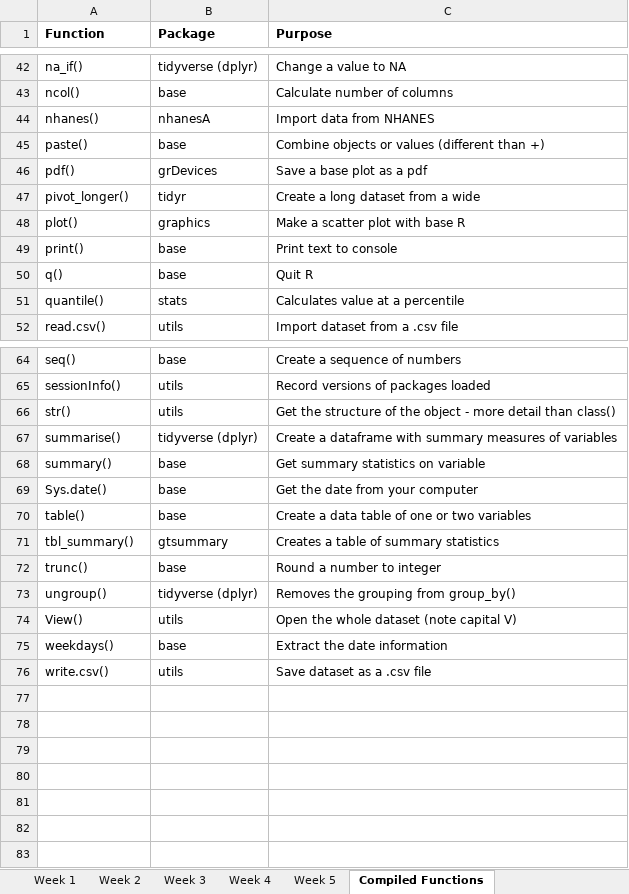
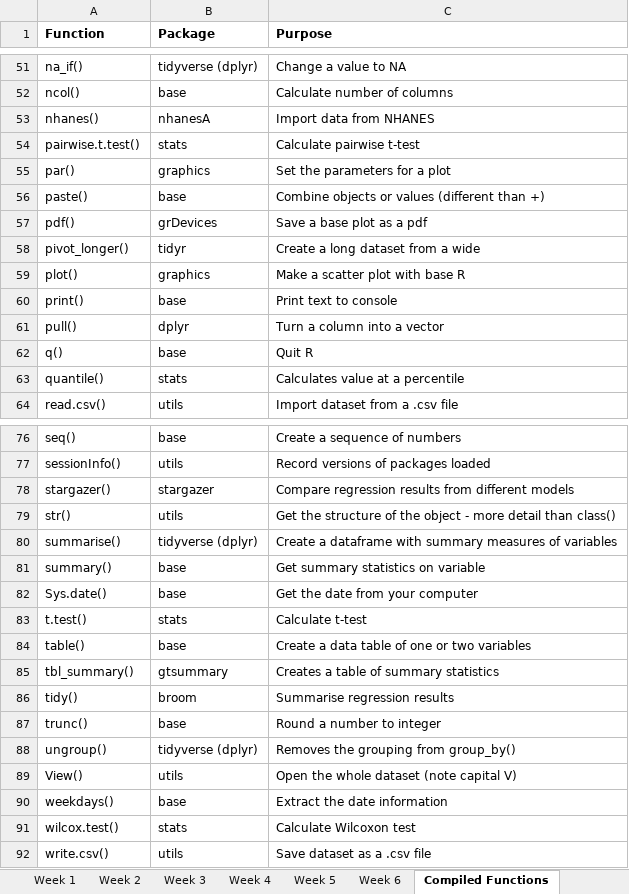
Before and after one commit to bakulski/EPID674_01_Introduction_Class, an Excel workbook: Functions for EPID 674.xlsx, sheet Compiled Functions, drawn as a sheet; only a part is shown, gaps mark what is left out; values as stored, in another font and other column widths than the file's, no borders; the diff covers the shown part only; the diff names each change by its address in the sheet, - before the commit and + after, or states it on an @@ line.

Commit message:
Added week 6 functions

```diff
--- a/Functions for EPID 674.xlsx (sheet Compiled Functions)
+++ b/Functions for EPID 674.xlsx (sheet Compiled Functions)
+sheet tab: Week 6
+row 54: pairwise.t.test() | stats | Calculate pairwise t-test
+row 55: par() | graphics | Set the parameters for a plot
+row 61: pull() | dplyr | Turn a column into a vector
+row 78: stargazer() | stargazer | Compare regression results from different models
+row 83: t.test() | stats | Calculate t-test
+row 86: tidy() | broom | Summarise regression results
+row 91: wilcox.test() | stats | Calculate Wilcoxon test
```
Also changed, not shown: 9 added rows and 1 edited cell elsewhere in this sheet, sheet Week 5.
